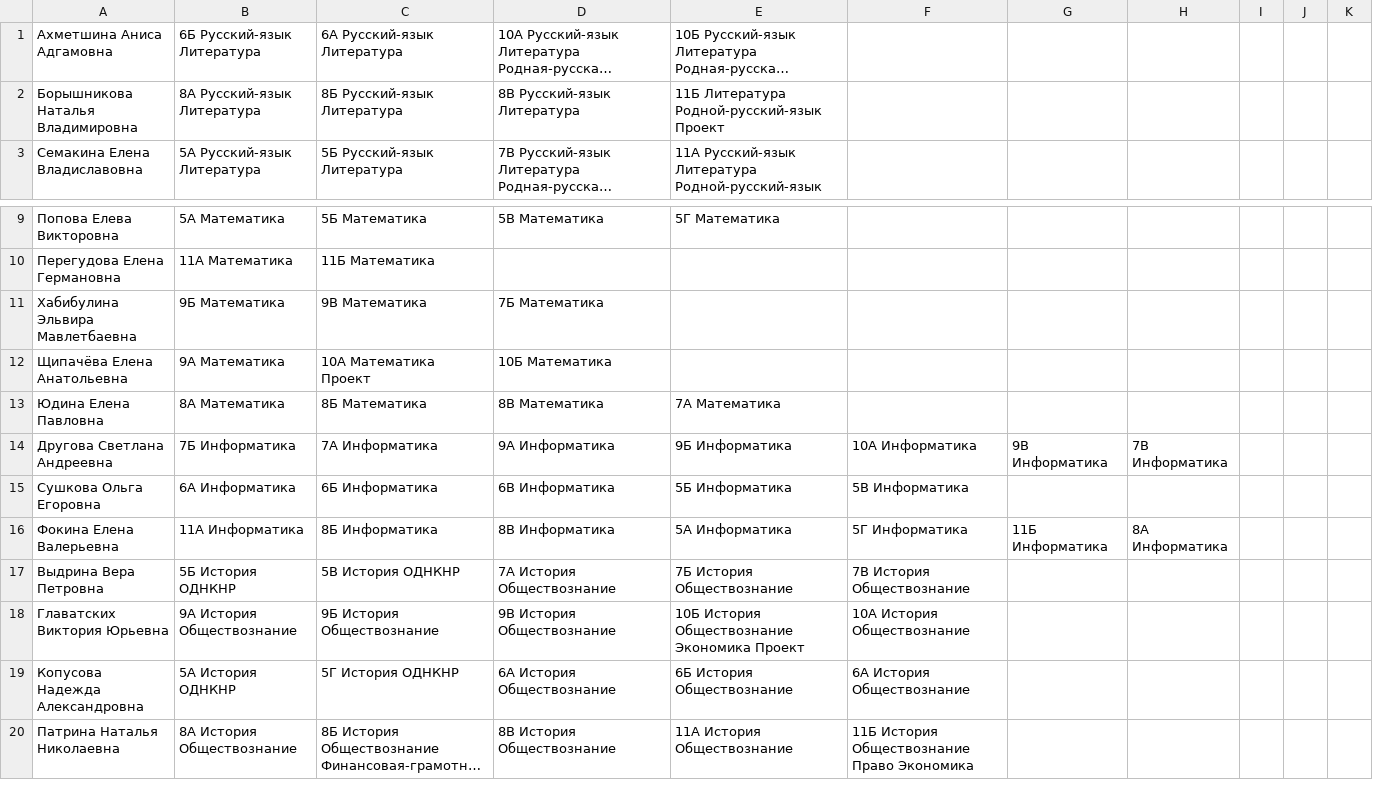
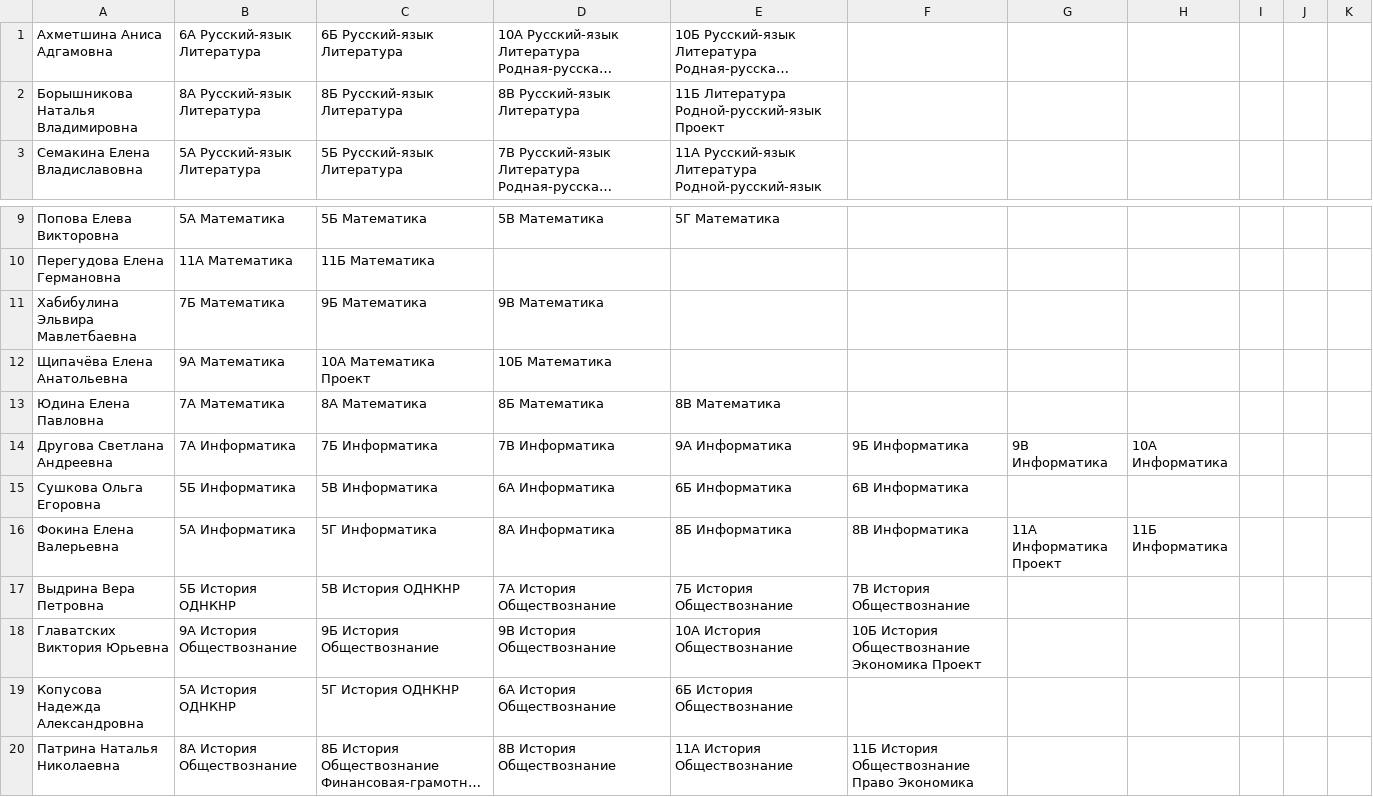
Before and after one commit to alexandra-farion/Learning_Web, a CSV file: scripts/teachers.csv, drawn as a sheet; only a part is shown, gaps mark what is left out; long unchanged cells end in …; the diff covers the shown part only; the diff names each change by its address in the sheet, - before the commit and + after, or states it on an @@ line.

```diff
--- a/scripts/teachers.csv
+++ b/scripts/teachers.csv
-B1: 6Б Русский-язык Литература
+B1: 6А Русский-язык Литература
-C1: 6А Русский-язык Литература
+C1: 6Б Русский-язык Литература
-B11: 9Б Математика
+B11: 7Б Математика
-C11: 9В Математика
+C11: 9Б Математика
-D11: 7Б Математика
+D11: 9В Математика
-B13: 8А Математика
+B13: 7А Математика
-C13: 8Б Математика
+C13: 8А Математика
-D13: 8В Математика
+D13: 8Б Математика
-E13: 7А Математика
+E13: 8В Математика
-B14: 7Б Информатика
+B14: 7А Информатика
-C14: 7А Информатика
+C14: 7Б Информатика
-D14: 9А Информатика
+D14: 7В Информатика
-E14: 9Б Информатика
+E14: 9А Информатика
-F14: 10А Информатика
+F14: 9Б Информатика
-H14: 7В Информатика
+H14: 10А Информатика
-B15: 6А Информатика
+B15: 5Б Информатика
-C15: 6Б Информатика
+C15: 5В Информатика
-D15: 6В Информатика
+D15: 6А Информатика
-E15: 5Б Информатика
+E15: 6Б Информатика
-F15: 5В Информатика
+F15: 6В Информатика
-B16: 11А Информатика
+B16: 5А Информатика
-C16: 8Б Информатика
+C16: 5Г Информатика
-D16: 8В Информатика
+D16: 8А Информатика
-E16: 5А Информатика
+E16: 8Б Информатика
-F16: 5Г Информатика
+F16: 8В Информатика
-G16: 11Б Информатика
+G16: 11А Информатика Проект
-H16: 8А Информатика
+H16: 11Б Информатика
-E18: 10Б История Обществознание Экономика Проект
+E18: 10А История Обществознание
-F18: 10А История Обществознание
+F18: 10Б История Обществознание Экономика Проект
-F19: 6А История Обществознание
+F19: (empty)
```
Also changed, not shown: 27 edited cells elsewhere in this file, 6 other files.
